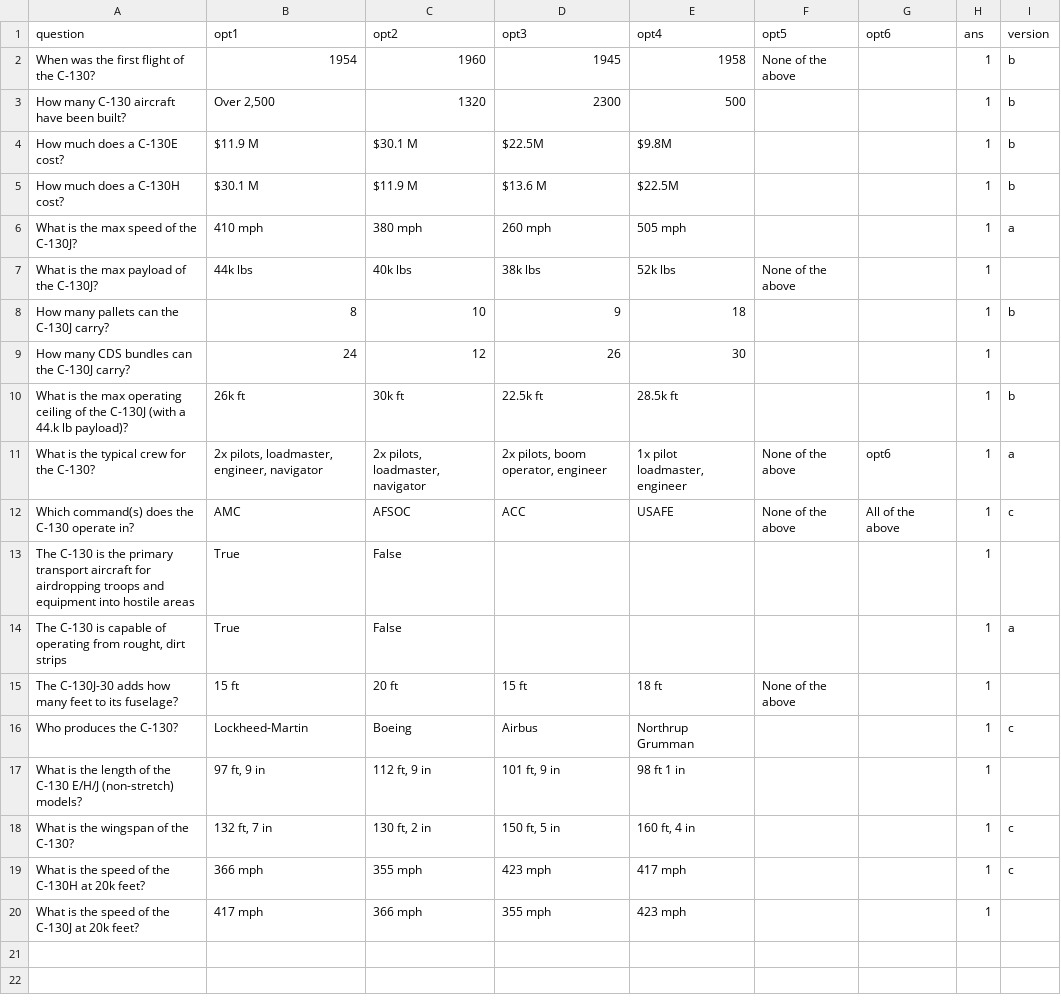
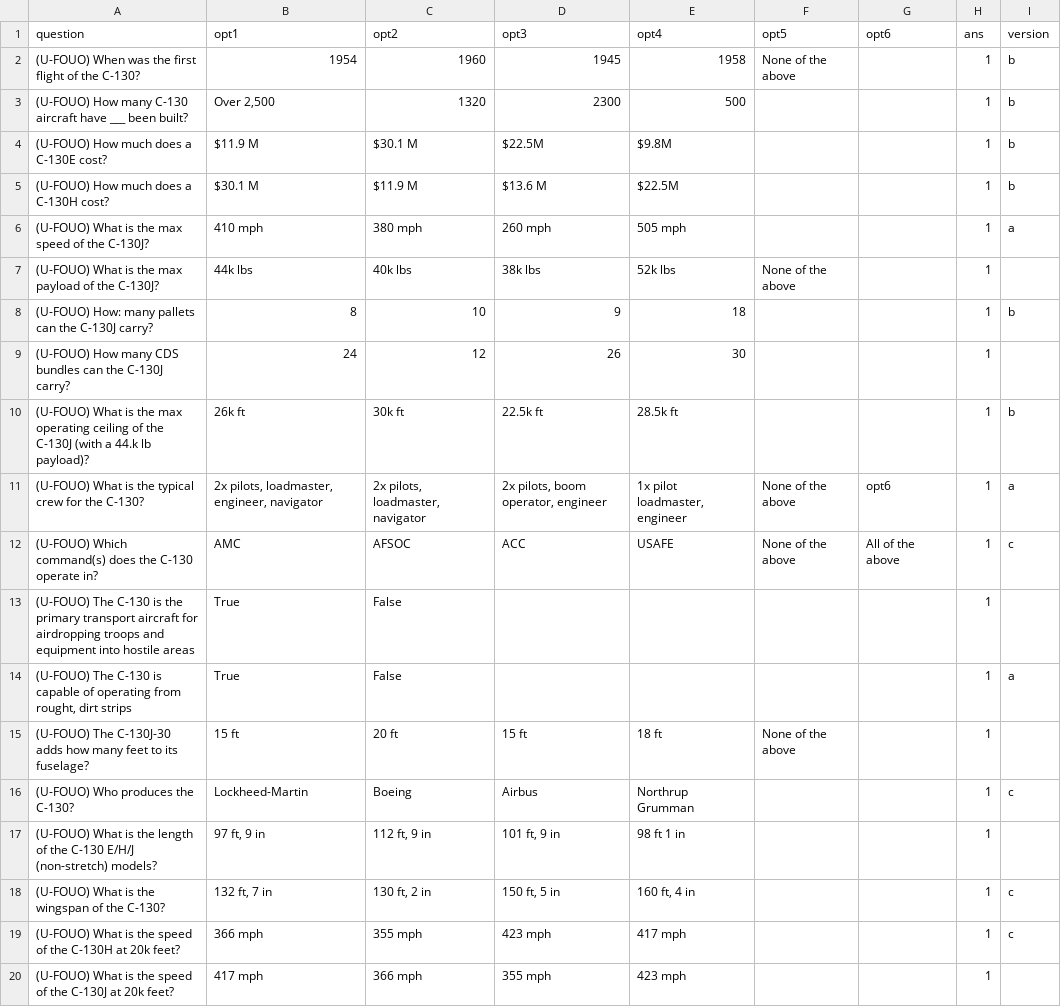
Before and after one commit to alrimo/test-generator-vue, a CSV file: public/data/c-130.csv, drawn as a sheet.

```diff
--- a/public/data/c-130.csv
+++ b/public/data/c-130.csv
@@ -1,20 +1,20 @@
 question	opt1	opt2	opt3	opt4	opt5	opt6	ans	version
-When was the first flight of the C-130?	1954	1960	1945	1958	None of the above		1	b
-How many C-130 aircraft have been built?	Over 2,500	1320	2300	500			1	b
-How much does a C-130E cost?	$11.9 M	$30.1 M	$22.5M	$9.8M			1	b
-How much does a C-130H cost?	$30.1 M	$11.9 M	$13.6 M	$22.5M			1	b
-What is the max speed of the C-130J?	410 mph	380 mph	260 mph	505 mph			1	a
-What is the max payload of the C-130J?	44k lbs	40k lbs	38k lbs	52k lbs	None of the above		1	
-How many pallets can the C-130J carry?	8	10	9	18			1	b
-How many CDS bundles can the C-130J carry?	24	12	26	30			1	
-What is the max operating ceiling of the C-130J (with a 44.k lb payload)?	26k ft	30k ft	22.5k ft	28.5k ft			1	b
-What is the typical crew for the C-130?	2x pilots, loadmaster, engineer, navigator	2x pilots, loadmaster, navigator	2x pilots, boom operator, engineer	1x pilot loadmaster, engineer	None of the above	opt6	1	a
-Which command(s) does the C-130 operate in?	AMC	AFSOC	ACC	USAFE	None of the above	All of the above	1	c
-The C-130 is the primary transport aircraft for airdropping troops and equipment into hostile areas	True	False					1	
-The C-130 is capable of operating from rought, dirt strips	True	False					1	a
-The C-130J-30 adds how many feet to its fuselage?	15 ft	20 ft	15 ft	18 ft	None of the above		1	
-Who produces the C-130?	Lockheed-Martin	Boeing	Airbus	Northrup Grumman			1	c
-What is the length of the C-130 E/H/J (non-stretch) models?	97 ft, 9 in	112 ft, 9 in	101 ft, 9 in	98 ft 1 in			1	
-What is the wingspan of the C-130?	132 ft, 7 in	130 ft, 2 in	150 ft, 5 in	160 ft, 4 in			1	c
-What is the speed of the C-130H at 20k feet?	366 mph	355 mph	423 mph	417 mph			1	c
-What is the speed of the C-130J at 20k feet?	417 mph	366 mph	355 mph	423 mph			1	
+(U-FOUO) When was the first flight of the C-130?	1954	1960	1945	1958	None of the above		1	b
+(U-FOUO) How many C-130 aircraft have ___ been built?	Over 2,500	1320	2300	500			1	b
+(U-FOUO) How much does a C-130E cost?	$11.9 M	$30.1 M	$22.5M	$9.8M			1	b
+(U-FOUO) How much does a C-130H cost?	$30.1 M	$11.9 M	$13.6 M	$22.5M			1	b
+(U-FOUO) What is the max speed of the C-130J?	410 mph	380 mph	260 mph	505 mph			1	a
+(U-FOUO) What is the max payload of the C-130J?	44k lbs	40k lbs	38k lbs	52k lbs	None of the above		1	
+(U-FOUO) How: many pallets can the C-130J carry?	8	10	9	18			1	b
+(U-FOUO) How many CDS bundles can the C-130J carry?	24	12	26	30			1	
+(U-FOUO) What is the max operating ceiling of the C-130J (with a 44.k lb payload)?	26k ft	30k ft	22.5k ft	28.5k ft			1	b
+(U-FOUO) What is the typical crew for the C-130?	2x pilots, loadmaster, engineer, navigator	2x pilots, loadmaster, navigator	2x pilots, boom operator, engineer	1x pilot loadmaster, engineer	None of the above	opt6	1	a
+(U-FOUO) Which command(s) does the C-130 operate in?	AMC	AFSOC	ACC	USAFE	None of the above	All of the above	1	c
+(U-FOUO) The C-130 is the primary transport aircraft for airdropping troops and equipment into hostile areas	True	False					1	
+(U-FOUO) The C-130 is capable of operating from rought, dirt strips	True	False					1	a
+(U-FOUO) The C-130J-30 adds how many feet to its fuselage?	15 ft	20 ft	15 ft	18 ft	None of the above		1	
+(U-FOUO) Who produces the C-130?	Lockheed-Martin	Boeing	Airbus	Northrup Grumman			1	c
+(U-FOUO) What is the length of the C-130 E/H/J (non-stretch) models?	97 ft, 9 in	112 ft, 9 in	101 ft, 9 in	98 ft 1 in			1	
+(U-FOUO) What is the wingspan of the C-130?	132 ft, 7 in	130 ft, 2 in	150 ft, 5 in	160 ft, 4 in			1	c
+(U-FOUO) What is the speed of the C-130H at 20k feet?	366 mph	355 mph	423 mph	417 mph			1	c
+(U-FOUO) What is the speed of the C-130J at 20k feet?	417 mph	366 mph	355 mph	423 mph			1	
```
Also changed, not shown: 6 other files.
